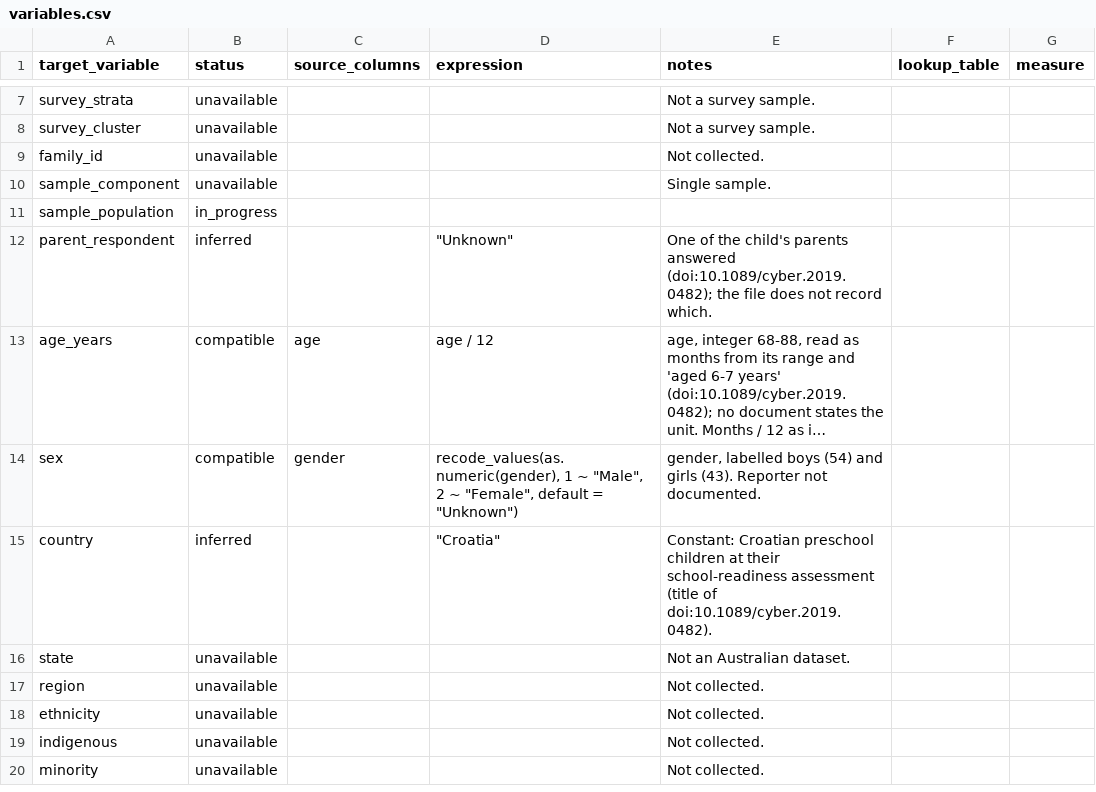
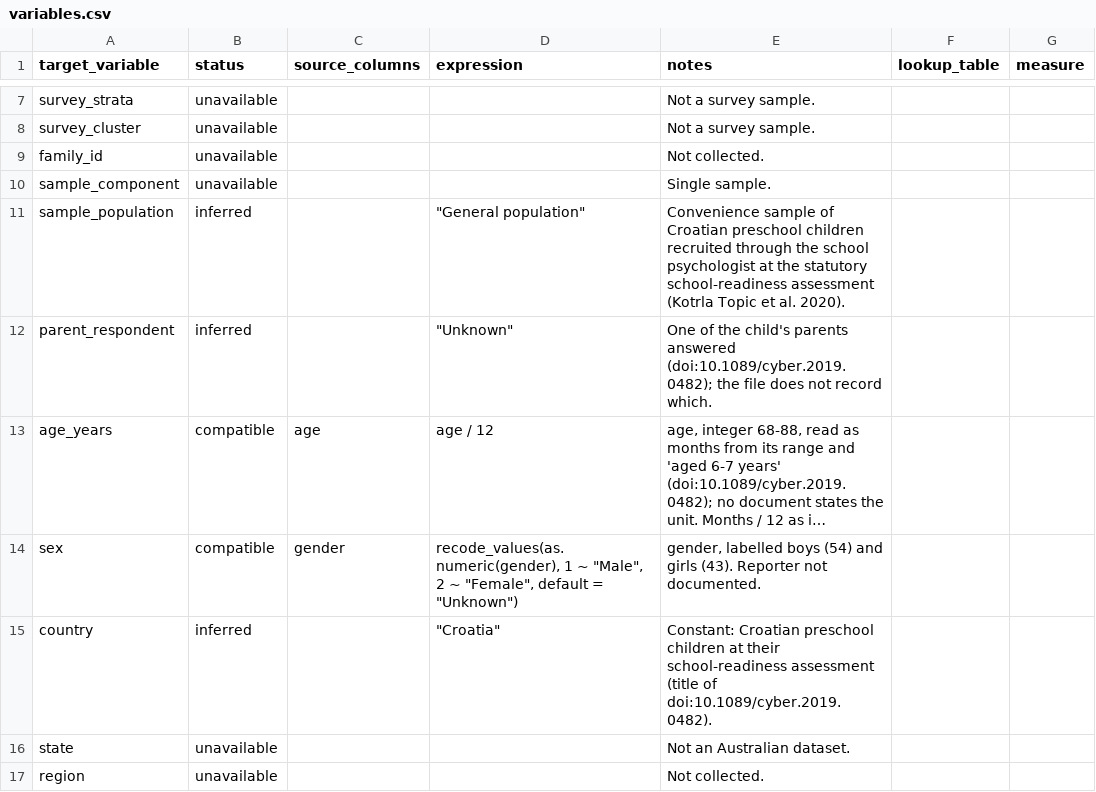
Before and after one commit to Motivation-and-Behaviour/bigger_picture, a CSV file: harmonisation/datasets/BPIPD-160/variables.csv, drawn as a sheet; only a part is shown, gaps mark what is left out; the shorter side is filled out with more unchanged rows; long unchanged cells end in ….

```diff
--- a/harmonisation/datasets/BPIPD-160/variables.csv
+++ b/harmonisation/datasets/BPIPD-160/variables.csv
@@ -10,3 +10,3 @@ family_id,unavailable,,,Not collected.,,
 sample_component,unavailable,,,Single sample.,,
-sample_population,in_progress,,,,,
+sample_population,inferred,,"""General population""",Convenience sample of Croatian preschool children recruited through the school psychologist at the statutory school-readiness assessment (Kotrla Topic et al. 2020).,,
 parent_respondent,inferred,,"""Unknown""",One of the child's parents answered (doi:10.1089/cyber.2019.0482); the file does not record which.,,
```
Also changed, not shown: harmonisation/datasets/BPIPD-1453/variables.csv.
